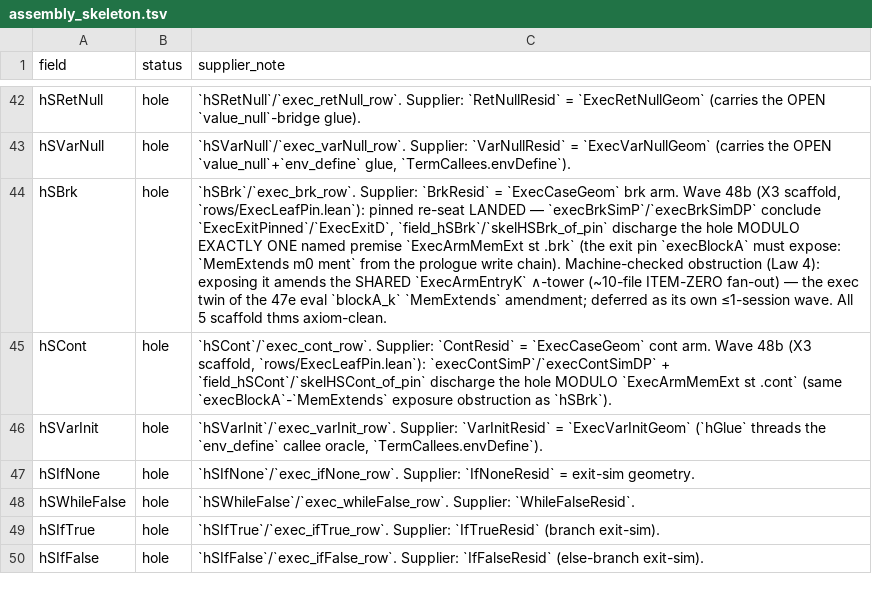
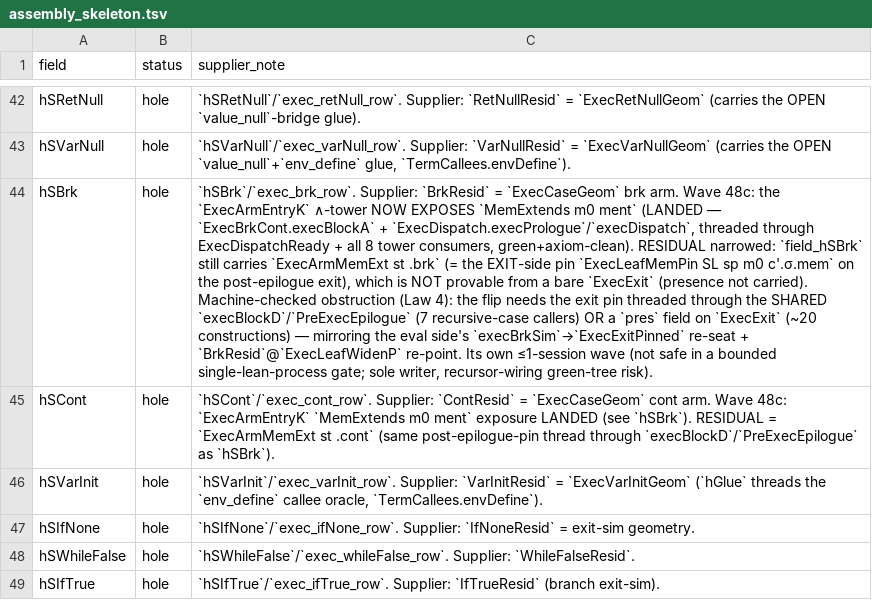
Before and after one commit to BasisResearch/ship-your-interpreter, a TSV file: experiments/assembly_skeleton.tsv, drawn as a sheet; only a part is shown, gaps mark what is left out; the shorter side is filled out with more unchanged rows; the diff names each change by its address in the sheet, - before the commit and + after, or states it on an @@ line.

```diff
--- a/experiments/assembly_skeleton.tsv
+++ b/experiments/assembly_skeleton.tsv
-C44 (supplier_note): …arm. Wave 48b (X3 scaffold, `rows/ExecLeafPin.lean`): pinned re-seat LANDED — `execBrkSimP`/`execBrkSimDP` conclude `ExecExitPinned`/`ExecExitD`, `field_hSBrk`/`skelHSBrk_of_pin` discharge the hole MODULO EXACTLY ONE named premise `ExecArmMemExt st .brk` (the exit pin `execBlockA` must expose: `MemExtends m0 ment` from the prologue write chain). Machine-checked obstruction (Law 4): exposing it amends the SHARED `ExecArmEntryK` ∧-tower (~10-file ITEM-ZERO fan-out) — the exec twin of the 47e eval `blockA_k` `MemExtends` amendment; deferred as its own ≤1-session wave. All 5 scaffold thms axiom-clean.
+C44 (supplier_note): …arm. Wave 48c: the `ExecArmEntryK` ∧-tower NOW EXPOSES `MemExtends m0 ment` (LANDED — `ExecBrkCont.execBlockA` + `ExecDispatch.execPrologue`/`execDispatch`, threaded through ExecDispatchReady + all 8 tower consumers, green+axiom-clean). RESIDUAL narrowed: `field_hSBrk` still carries `ExecArmMemExt st .brk` (= the EXIT-side pin `ExecLeafMemPin SL sp m0 c'.σ.mem` on the post-epilogue exit), which is NOT provable from a bare `ExecExit` (presence not carried). Machine-checked obstruction (Law 4): the flip needs the exit pin threaded through the SHARED `execBlockD`/`PreExecEpilogue` (7 recursive-case callers) OR a `pres` field on `ExecExit` (~20 constructions) — mirroring the eval side's `execBrkSim`→`ExecExitPinned` re-seat + `BrkResid`@`ExecLeafWidenP` re-point. Its own ≤1-session wave (not safe in a bounded single-lean-process gate; sole writer, recursor-wiring green-tree risk).
-C45 (supplier_note): …arm. Wave 48b (X3 scaffold, `rows/ExecLeafPin.lean`): `execContSimP`/`execContSimDP` + `field_hSCont`/`skelHSCont_of_pin` discharge the hole MODULO `ExecArmMemExt st .cont` (same `execBlockA`-`MemExtends` exposure obstruction as `hSBrk`).
+C45 (supplier_note): …arm. Wave 48c: `ExecArmEntryK` `MemExtends m0 ment` exposure LANDED (see `hSBrk`). RESIDUAL = `ExecArmMemExt st .cont` (same post-epilogue-pin thread through `execBlockD`/`PreExecEpilogue` as `hSBrk`).
```
Also changed, not shown: 14 other files.
